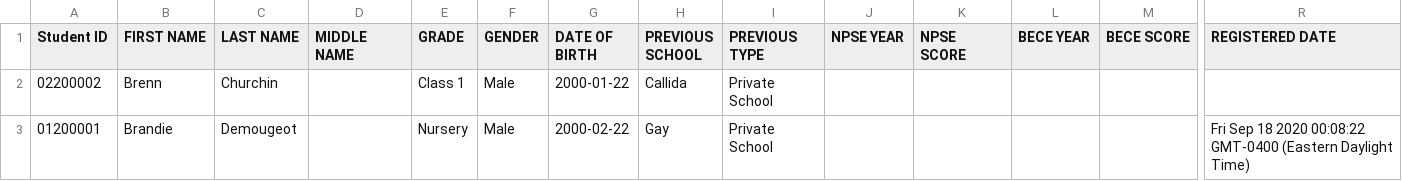
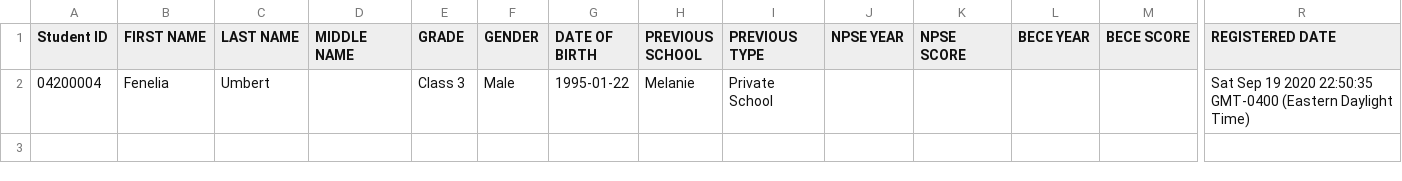
Before and after one commit to RisingAcademies/sis-api-2, a CSV file: src/assets/Csv/students.csv, drawn as a sheet; only a part is shown, gaps mark what is left out; removed rows and columns are numbered as before the commit, all else as after; rows hold the shown columns only; the diff names each change by its address in the sheet, - before the commit and + after, or states it on an @@ line.

```diff
--- a/src/assets/Csv/students.csv
+++ b/src/assets/Csv/students.csv
-row 2: 02200002 | Brenn | Churchin |  | Class 1 | Male | 2000-01-22 | Callida | Private School
-row 3: 01200001 | Brandie | Demougeot |  | Nursery | Male | 2000-02-22 | Gay | Private School |  |  |  |  | Fri Sep 18 2020 00:08:22 GMT-0400 (Eastern Daylight Time)
+row 2: 04200004 | Fenelia | Umbert |  | Class 3 | Male | 1995-01-22 | Melanie | Private School |  |  |  |  | Sat Sep 19 2020 22:50:35 GMT-0400 (Eastern Daylight Time)
```
Also changed, not shown: 3 other files.
